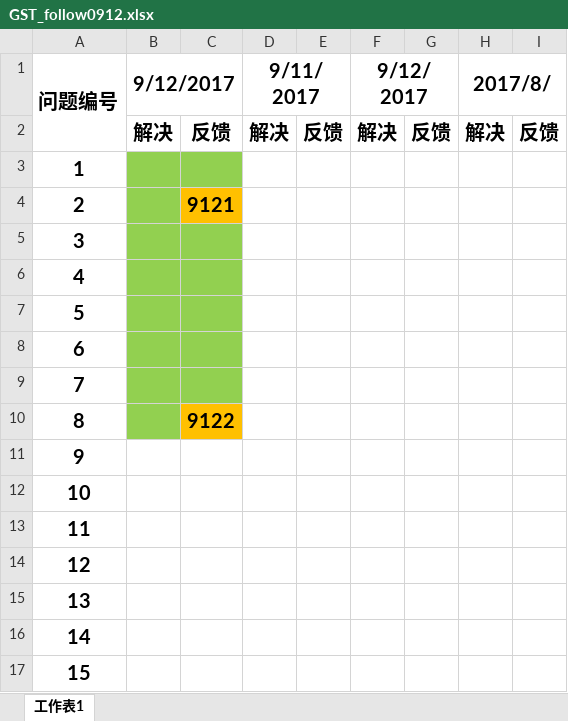
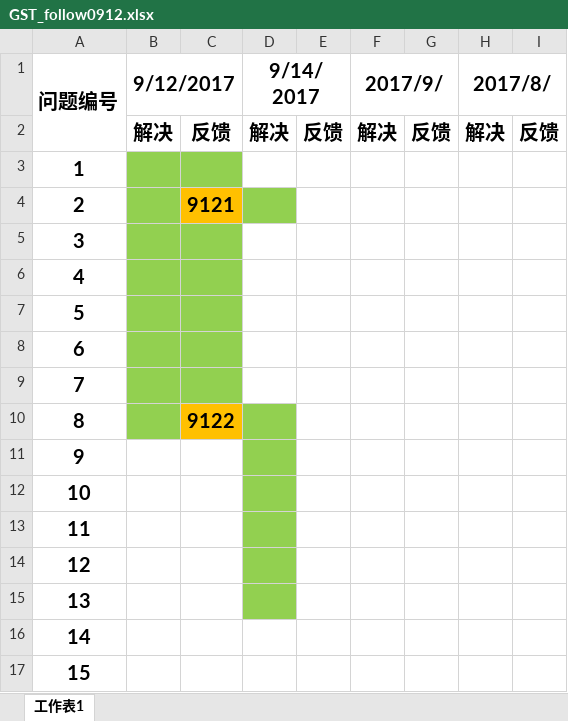
Before and after one commit to StevenGo0311/BBDTEKProject, an Excel workbook: follows/GST_follow0912.xlsx, sheet 工作表1, drawn as a sheet; only a part is shown; values as stored, in another font and other column widths than the file's, no borders; the diff names each change by its address in the sheet, - before the commit and + after, or states it on an @@ line.

```diff
--- a/follows/GST_follow0912.xlsx (sheet 工作表1)
+++ b/follows/GST_follow0912.xlsx (sheet 工作表1)
-D1: 9/11/2017
+D1: 9/14/2017
-F1: 9/12/2017
+F1: 2017/9/
-D4 fill: none
+D4 fill: #92D050
-D10:D15 fill: none
+D10:D15 fill: #92D050
```
Also changed, not shown: 13 other files.
